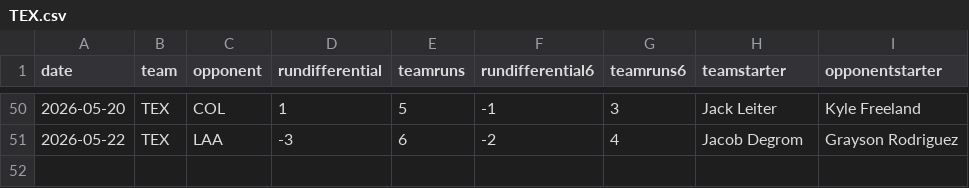
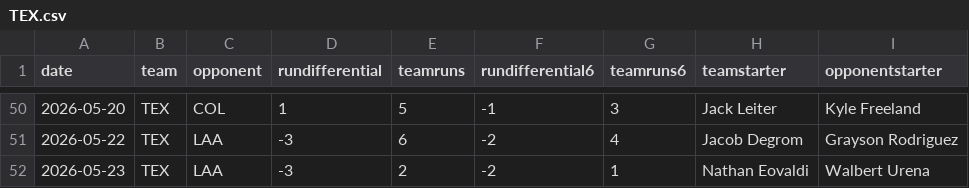
Before and after one commit to fantasy-toolz/mlb-predictions, a CSV file: data/2026/teams/TEX.csv, drawn as a sheet; only a part is shown, gaps mark what is left out.

```diff
--- a/data/2026/teams/TEX.csv
+++ b/data/2026/teams/TEX.csv
@@ -51 +51,2 @@ date,team,opponent,rundifferential,teamruns,rundifferential6,teamruns6,teamstart
 2026-05-22,TEX,LAA,-3,6,-2,4,Jacob Degrom,Grayson Rodriguez
+2026-05-23,TEX,LAA,-3,2,-2,1,Nathan Eovaldi,Walbert Urena
```
Also changed, not shown: data/2026/teams/CLE.csv, data/2026/teams/COL.csv, 27 other files.
